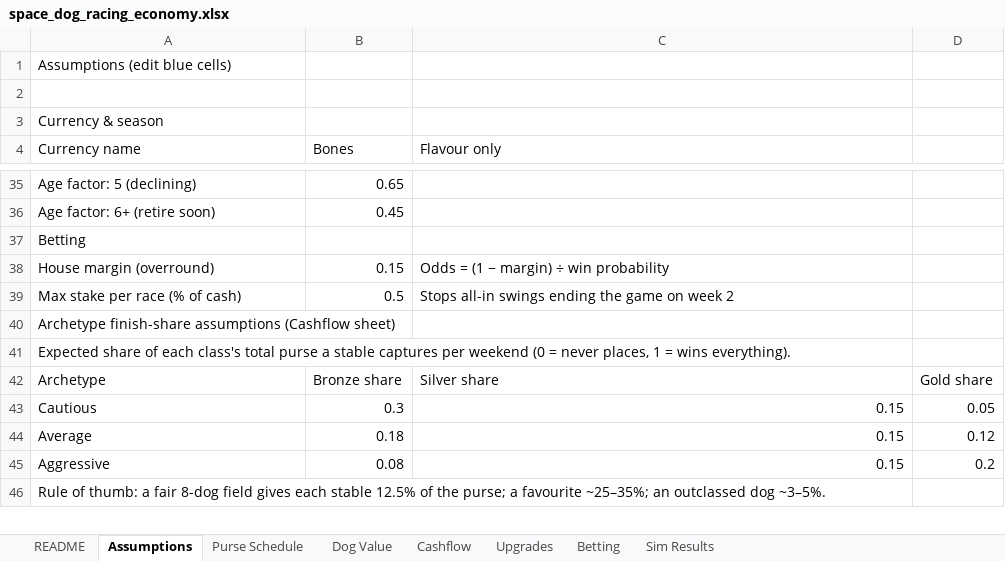
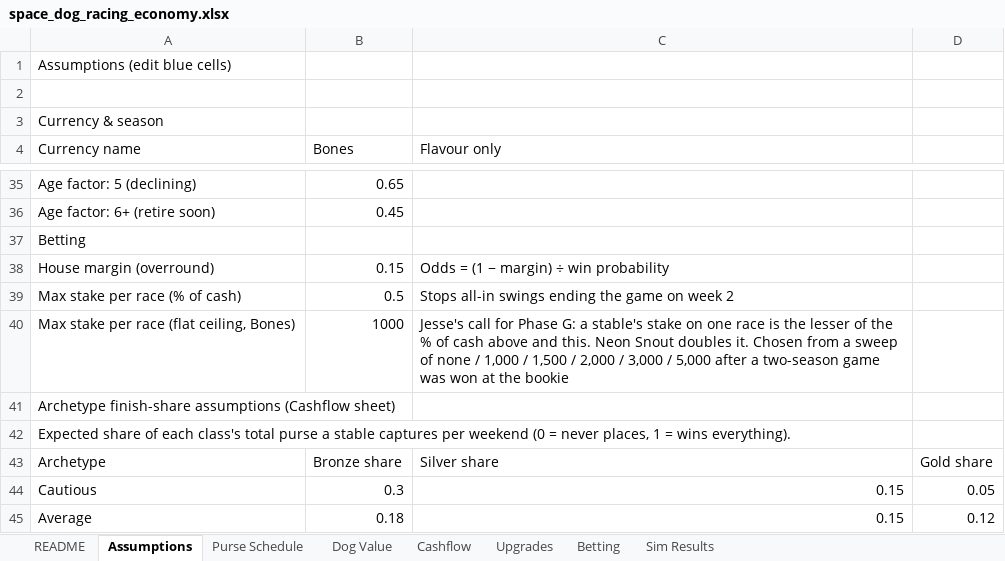
Before and after one commit to aingeaingeainge/space-dog-racing, an Excel workbook: design/space_dog_racing_economy.xlsx, sheet Assumptions, drawn as a sheet; only a part is shown, gaps mark what is left out; the shorter side is filled out with more unchanged rows; values as stored, in another font and other column widths than the file's, no borders; the diff names each change by its address in the sheet, - before the commit and + after, or states it on an @@ line.

```diff
--- a/design/space_dog_racing_economy.xlsx (sheet Assumptions)
+++ b/design/space_dog_racing_economy.xlsx (sheet Assumptions)
+row 40: Max stake per race (flat ceiling, Bones) | 1000 | Jesse's call for Phase G: a stable's stake on one race is the lesser of the % of cash above and this. Neon Snout doubles it. Chosen from a sweep of none / 1,000 / 1,500 / 2,000 / 3,000 / 5,000 after a two-season game was won at the bookie
```
Also changed, not shown: 3 other files.
